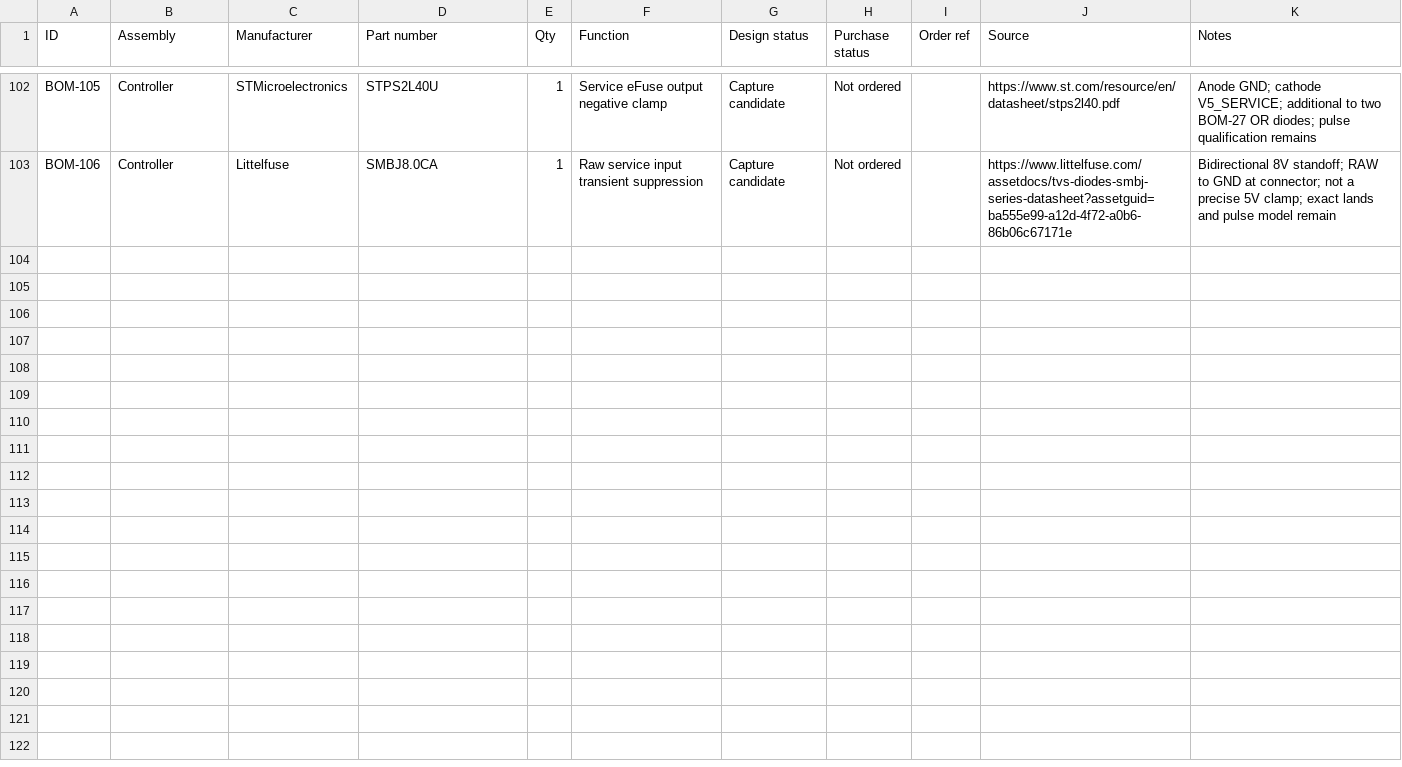
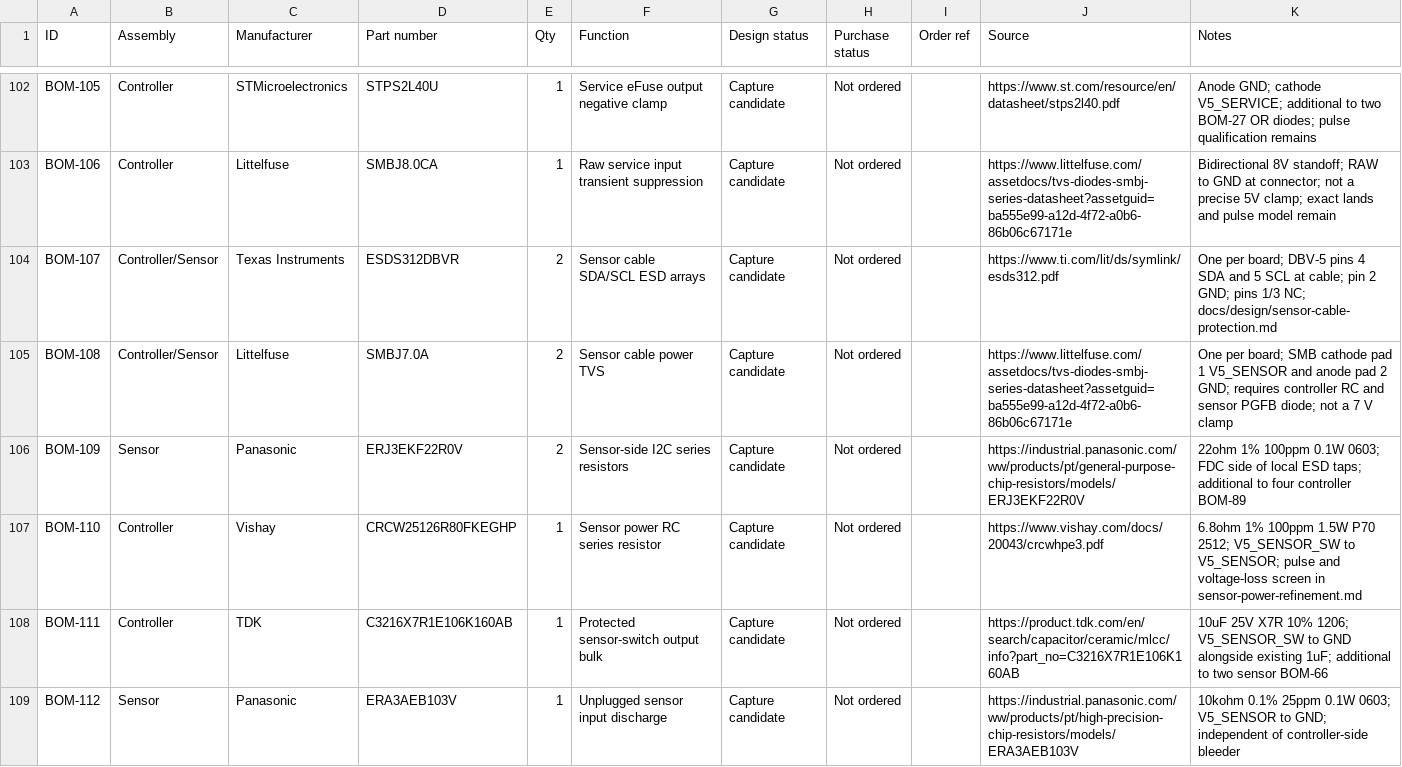
Before and after one commit to micthiesen/crystal-shim, a CSV file: bom/bom.csv, drawn as a sheet; only a part is shown, gaps mark what is left out; the diff covers the shown part only; the diff names each change by its address in the sheet, - before the commit and + after, or states it on an @@ line.

Commit message:
Integrate controller sensing and real Matter connectivity

```diff
--- a/bom/bom.csv
+++ b/bom/bom.csv
+row 104: BOM-107 | Controller/Sensor | Texas Instruments | ESDS312DBVR | 2 | Sensor cable SDA/SCL ESD arrays | Capture candidate | Not ordered |  | https://www.ti.com/lit/ds/symlink/esds312.pdf | One per board; DBV-5 pins 4 SDA and 5 SCL at cable; pin 2 GND; pins 1/3 NC; docs/design/sensor-cable-protection.md
+row 105: BOM-108 | Controller/Sensor | Littelfuse | SMBJ7.0A | 2 | Sensor cable power TVS | Capture candidate | Not ordered |  | https://www.littelfuse.com/assetdocs/tvs-diodes-smbj-series-datasheet?assetguid=ba555e99-a12d-4f72-a0b6-86b06c67171e | One per board; SMB cathode pad 1 V5_SENSOR and anode pad 2 GND; requires controller RC and sensor PGFB diode; not a 7 V clamp
+row 106: BOM-109 | Sensor | Panasonic | ERJ3EKF22R0V | 2 | Sensor-side I2C series resistors | Capture candidate | Not ordered |  | https://industrial.panasonic.com/ww/products/pt/general-purpose-chip-resistors/models/ERJ3EKF22R0V | 22ohm 1% 100ppm 0.1W 0603; FDC side of local ESD taps; additional to four controller BOM-89
+row 107: BOM-110 | Controller | Vishay | CRCW25126R80FKEGHP | 1 | Sensor power RC series resistor | Capture candidate | Not ordered |  | https://www.vishay.com/docs/20043/crcwhpe3.pdf | 6.8ohm 1% 100ppm 1.5W P70 2512; V5_SENSOR_SW to V5_SENSOR; pulse and voltage-loss screen in sensor-power-refinement.md
+row 108: BOM-111 | Controller | TDK | C3216X7R1E106K160AB | 1 | Protected sensor-switch output bulk | Capture candidate | Not ordered |  | https://product.tdk.com/en/search/capacitor/ceramic/mlcc/info?part_no=C3216X7R1E106K160AB | 10uF 25V X7R 10% 1206; V5_SENSOR_SW to GND alongside existing 1uF; additional to two sensor BOM-66
+row 109: BOM-112 | Sensor | Panasonic | ERA3AEB103V | 1 | Unplugged sensor input discharge | Capture candidate | Not ordered |  | https://industrial.panasonic.com/ww/products/pt/high-precision-chip-resistors/models/ERA3AEB103V | 10kohm 0.1% 25ppm 0.1W 0603; V5_SENSOR to GND; independent of controller-side bleeder
```
Also changed, not shown: 5 added rows and 2 edited cells elsewhere in this file, testing/test-matrix.csv, 44 other files.
